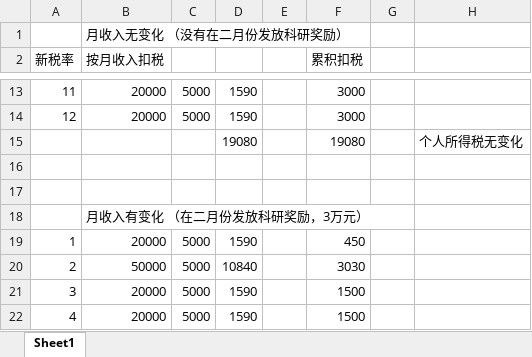
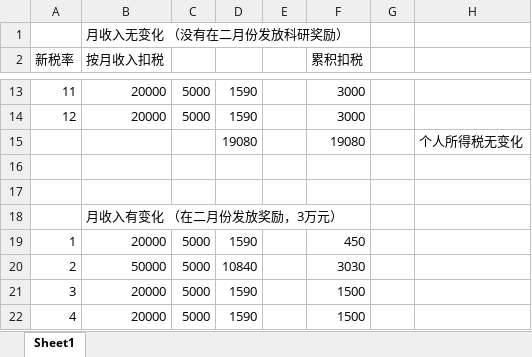
Before and after one commit to Eric-mei/blog, an Excel workbook: image/example1.xlsx, sheet Sheet1, drawn as a sheet; only a part is shown, gaps mark what is left out; values as stored, in another font and other column widths than the file's, no borders; the diff names each change by its address in the sheet, - before the commit and + after, or states it on an @@ line.

```diff
--- a/image/example1.xlsx (sheet Sheet1)
+++ b/image/example1.xlsx (sheet Sheet1)
-B18 (按月收入扣税): 月收入有变化 （在二月份发放科研奖励，3万元）
+B18 (按月收入扣税): 月收入有变化 （在二月份发放奖励，3万元）
```
Also changed, not shown: 2 other files.
